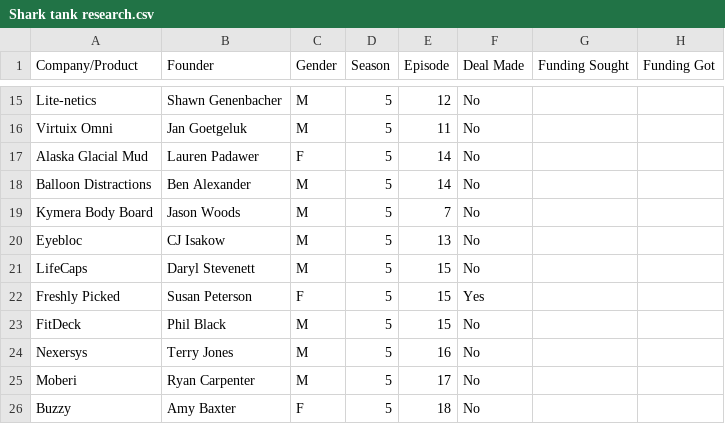
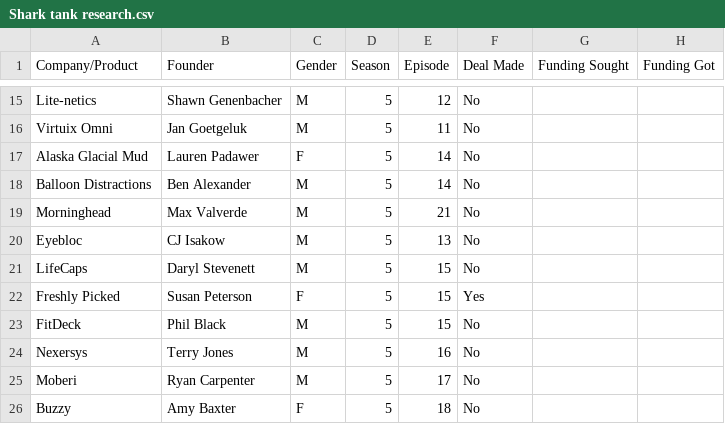
Before and after one commit to rotmanlab/sharktank, a CSV file: Shark tank research.csv, drawn as a sheet; only a part is shown, gaps mark what is left out.

```diff
--- a/Shark tank research.csv
+++ b/Shark tank research.csv
@@ -18,3 +18,3 @@ Alaska Glacial Mud,Lauren Padawer,F,5,14,No,,
 Balloon Distractions,Ben Alexander,M,5,14,No,,
-Kymera Body Board,Jason Woods,M,5,7,No,,
+Morninghead,Max Valverde,M,5,21,No,,
 Eyebloc,CJ Isakow,M,5,13,No,,
```
Also changed, not shown: 51 other files.
